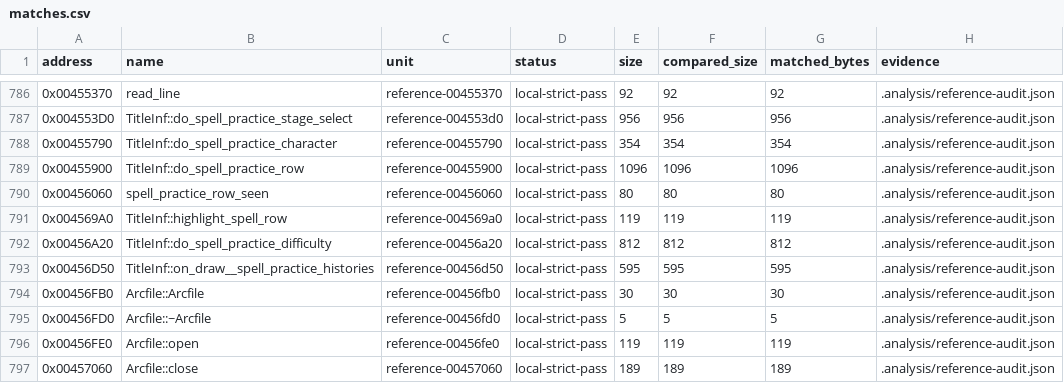
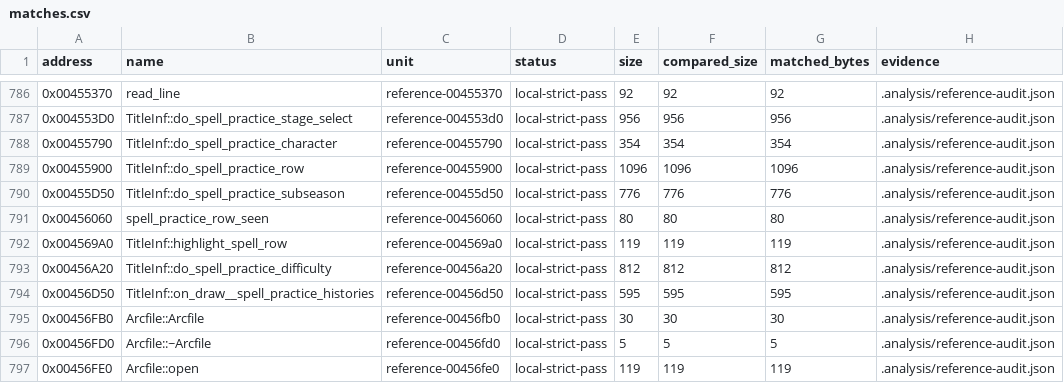
Before and after one commit to N0zoM1z0/th16, a CSV file: config/matches.csv, drawn as a sheet; only a part is shown, gaps mark what is left out; the shorter side is filled out with more unchanged rows.

Commit message:
gemini-4-neon: match TitleInf::do_spell_practice_subseason (1061/1215 exact)

```diff
--- a/config/matches.csv
+++ b/config/matches.csv
@@ -789,2 +789,3 @@ address,name,unit,status,size,compared_size,matched_bytes,evidence
 0x00455900,TitleInf::do_spell_practice_row,reference-00455900,local-strict-pass,1096,1096,1096,.analysis/reference-audit.json
+0x00455D50,TitleInf::do_spell_practice_subseason,reference-00455d50,local-strict-pass,776,776,776,.analysis/reference-audit.json
 0x00456060,spell_practice_row_seen,reference-00456060,local-strict-pass,80,80,80,.analysis/reference-audit.json
```
Also changed, not shown: config/function-boundaries.csv, config/functions.csv, 4 other files.
